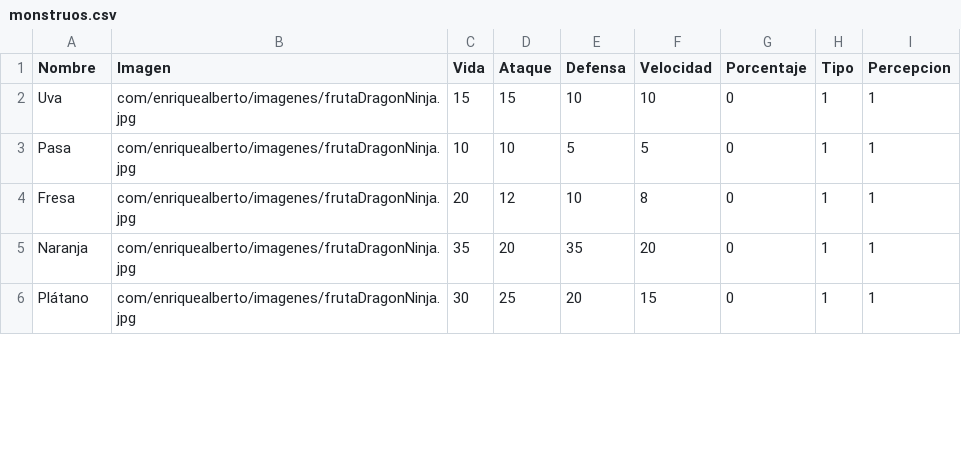
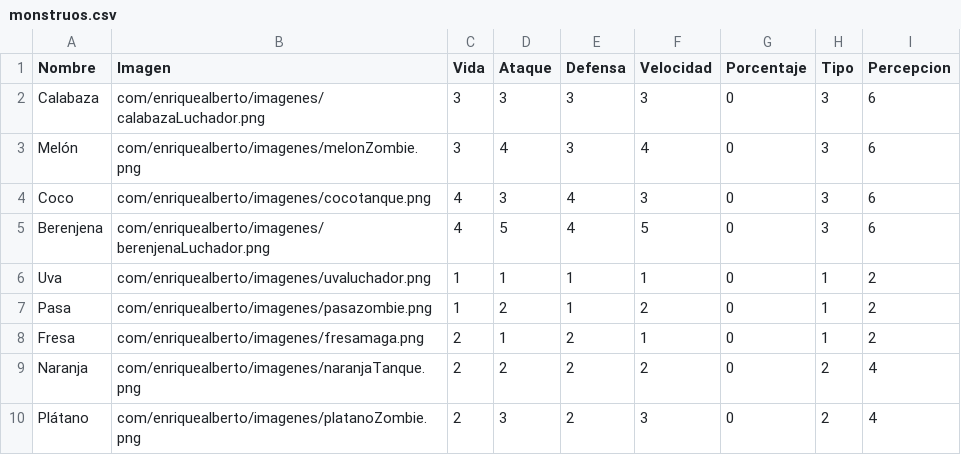
Before and after one commit to AlbertoKimi/juego, a CSV file: src/main/resources/com/enriquealberto/archivos/monstruos.csv, drawn as a sheet; only a part is shown; the diff covers the shown part only.

```diff
--- a/src/main/resources/com/enriquealberto/archivos/monstruos.csv
+++ b/src/main/resources/com/enriquealberto/archivos/monstruos.csv
@@ -1,6 +1,10 @@
 Nombre,Imagen,Vida,Ataque,Defensa,Velocidad,Porcentaje,Tipo,Percepcion
-Uva,com/enriquealberto/imagenes/frutaDragonNinja.jpg,15,15,10,10,0,1,1
-Pasa,com/enriquealberto/imagenes/frutaDragonNinja.jpg,10,10,5,5,0,1,1
-Fresa,com/enriquealberto/imagenes/frutaDragonNinja.jpg,20,12,10,8,0,1,1
-Naranja,com/enriquealberto/imagenes/frutaDragonNinja.jpg,35,20,35,20,0,1,1
-Plátano,com/enriquealberto/imagenes/frutaDragonNinja.jpg,30,25,20,15,0,1,1
+Calabaza,com/enriquealberto/imagenes/calabazaLuchador.png,3,3,3,3,0,3,6
+Melón,com/enriquealberto/imagenes/melonZombie.png,3,4,3,4,0,3,6
+Coco,com/enriquealberto/imagenes/cocotanque.png,4,3,4,3,0,3,6
+Berenjena,com/enriquealberto/imagenes/berenjenaLuchador.png,4,5,4,5,0,3,6
+Uva,com/enriquealberto/imagenes/uvaluchador.png,1,1,1,1,0,1,2
+Pasa,com/enriquealberto/imagenes/pasazombie.png,1,2,1,2,0,1,2
+Fresa,com/enriquealberto/imagenes/fresamaga.png,2,1,2,1,0,1,2
+Naranja,com/enriquealberto/imagenes/naranjaTanque.png,2,2,2,2,0,2,4
+Plátano,com/enriquealberto/imagenes/platanoZombie.png,2,3,2,3,0,2,4
```
Also changed, not shown: 4 removed rows and 7 edited cells elsewhere in this file, 7 other files.
